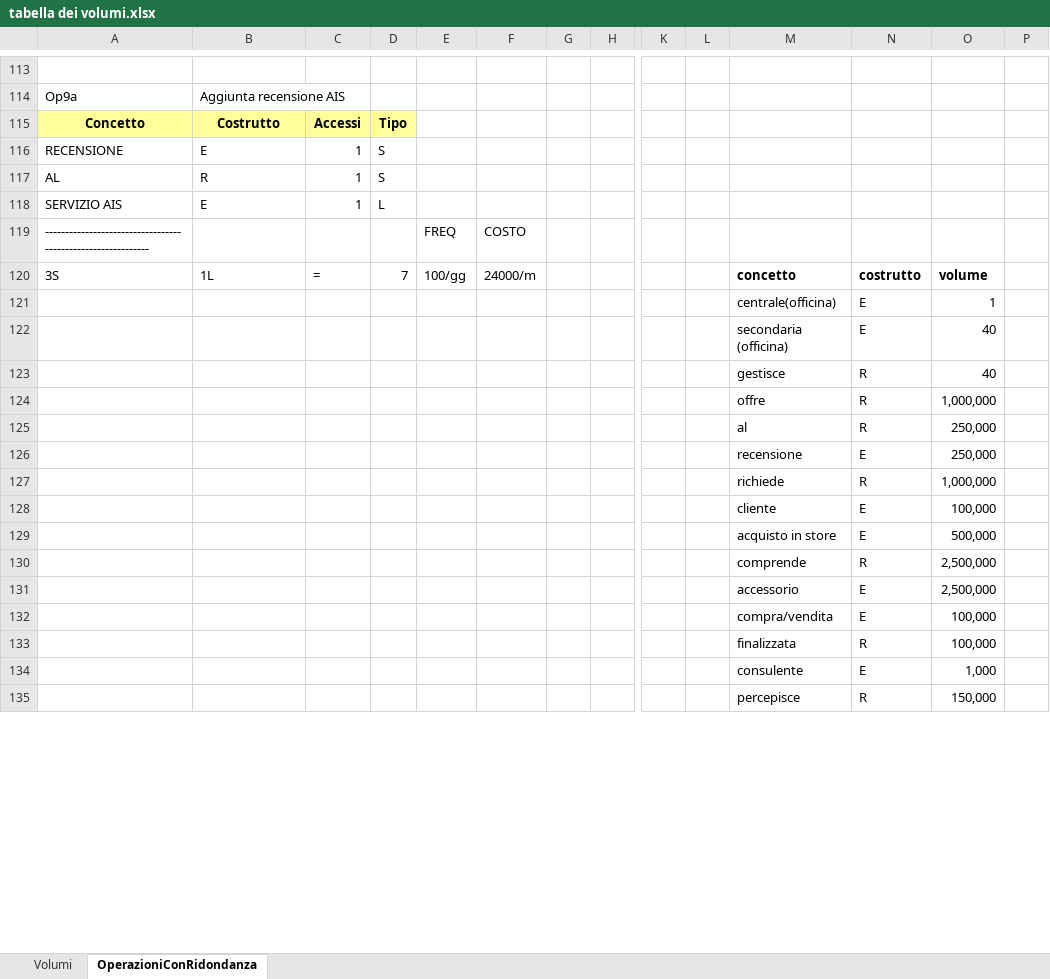
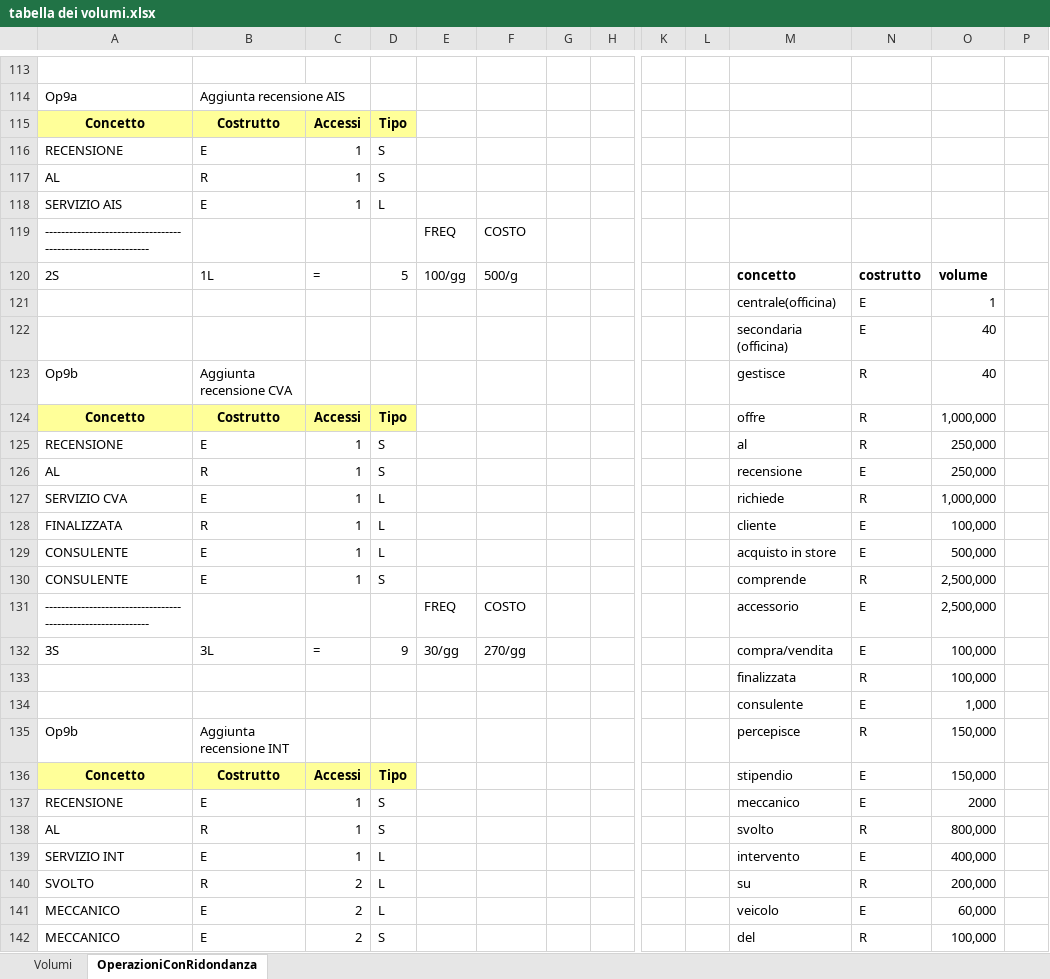
Before and after one commit to ezmi234/elaborato-database, an Excel workbook: tabella dei volumi.xlsx, sheet OperazioniConRidondanza, drawn as a sheet; only a part is shown, gaps mark what is left out; values as stored, in another font and other column widths than the file's, no borders; removed rows and columns are numbered as before the commit, all else as after; rows hold the shown columns only; the diff covers the shown part only; the diff names each change by its address in the sheet, - before the commit and + after, or states it on an @@ line.

Commit message:
Update Excel file containing volume data.

```diff
--- a/tabella dei volumi.xlsx (sheet OperazioniConRidondanza)
+++ b/tabella dei volumi.xlsx (sheet OperazioniConRidondanza)
-A120: 3S
+A120: 2S
-D120: 7
+D120: 5
-F120: 24000/m
+F120: 500/g
-A123: (empty)
+A123: Op9b
-B123: (empty)
+B123: Aggiunta recensione CVA
-row 124:  |  |  |  |  |  |  |  |  |  | offre | R | 1,000,000
-row 125:  |  |  |  |  |  |  |  |  |  | al | R | 250,000
-row 126:  |  |  |  |  |  |  |  |  |  | recensione | E | 250,000
-row 127:  |  |  |  |  |  |  |  |  |  | richiede | R | 1,000,000
-row 128:  |  |  |  |  |  |  |  |  |  | cliente | E | 100,000
-row 129:  |  |  |  |  |  |  |  |  |  | acquisto in store | E | 500,000
-row 130:  |  |  |  |  |  |  |  |  |  | comprende | R | 2,500,000
-row 131:  |  |  |  |  |  |  |  |  |  | accessorio | E | 2,500,000
-row 132:  |  |  |  |  |  |  |  |  |  | compra/vendita | E | 100,000
+row 124: Concetto | Costrutto | Accessi | Tipo |  |  |  |  |  |  | offre | R | 1,000,000
+row 125: RECENSIONE | E | 1 | S |  |  |  |  |  |  | al | R | 250,000
+row 126: AL | R | 1 | S |  |  |  |  |  |  | recensione | E | 250,000
+row 127: SERVIZIO CVA | E | 1 | L |  |  |  |  |  |  | richiede | R | 1,000,000
+row 128: FINALIZZATA | R | 1 | L |  |  |  |  |  |  | cliente | E | 100,000
+row 129: CONSULENTE | E | 1 | L |  |  |  |  |  |  | acquisto in store | E | 500,000
+row 130: CONSULENTE | E | 1 | S |  |  |  |  |  |  | comprende | R | 2,500,000
+row 131: ------------------------------------------------------------ |  |  |  | FREQ | COSTO |  |  |  |  | accessorio | E | 2,500,000
+row 132: 3S | 3L | = | 9 | 30/gg | 270/gg |  |  |  |  | compra/vendita | E | 100,000
-A135: (empty)
+A135: Op9b
-B135: (empty)
+B135: Aggiunta recensione INT
+row 136: Concetto | Costrutto | Accessi | Tipo |  |  |  |  |  |  | stipendio | E | 150,000
+row 137: RECENSIONE | E | 1 | S |  |  |  |  |  |  | meccanico | E | 2000
+row 138: AL | R | 1 | S |  |  |  |  |  |  | svolto | R | 800,000
+row 139: SERVIZIO INT | E | 1 | L |  |  |  |  |  |  | intervento | E | 400,000
+row 140: SVOLTO | R | 2 | L |  |  |  |  |  |  | su | R | 200,000
+row 141: MECCANICO | E | 2 | L |  |  |  |  |  |  | veicolo | E | 60,000
+row 142: MECCANICO | E | 2 | S |  |  |  |  |  |  | del | R | 100,000
```
Also changed, not shown: 24 added rows and 28 edited cells elsewhere in this sheet.
